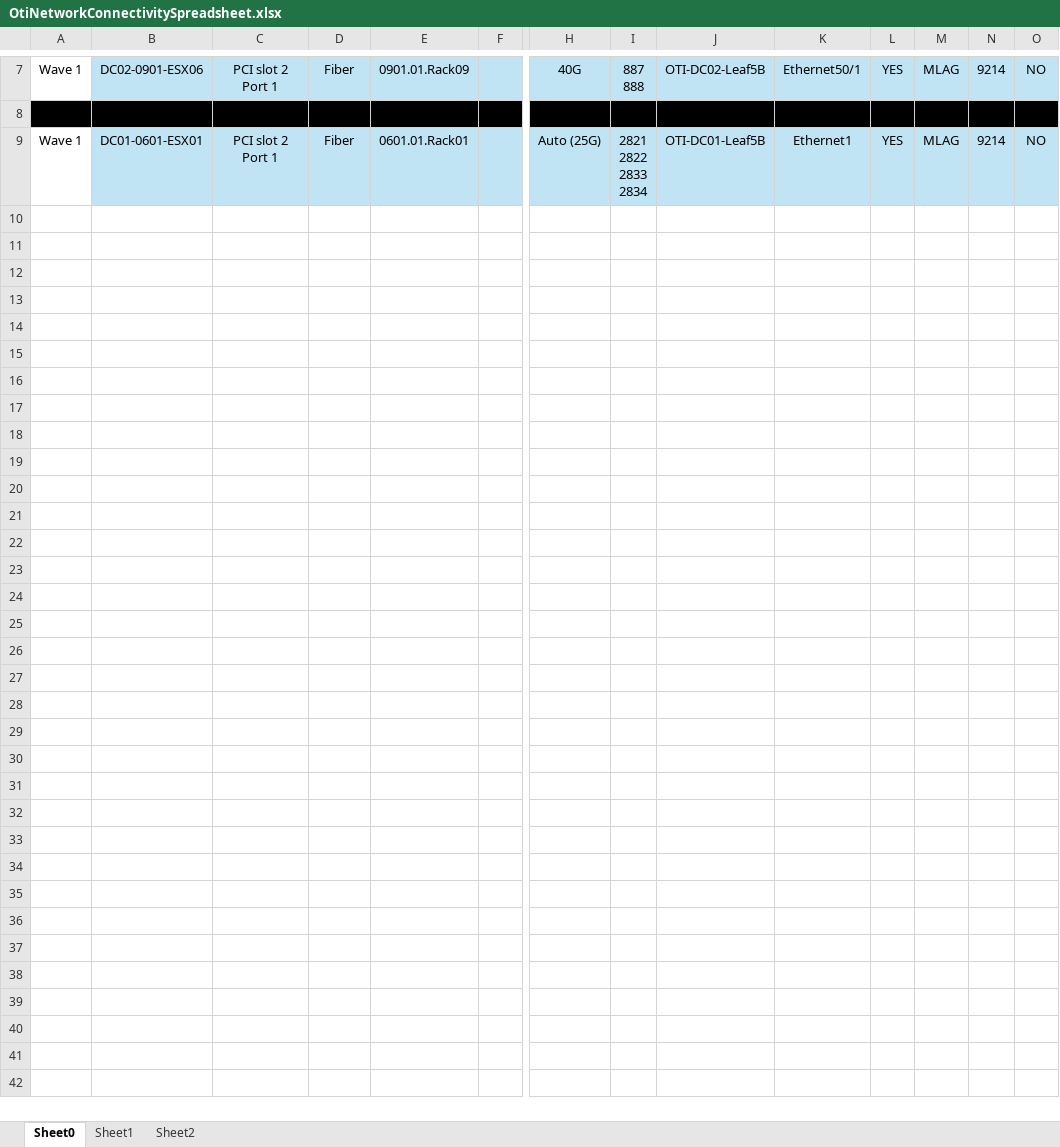
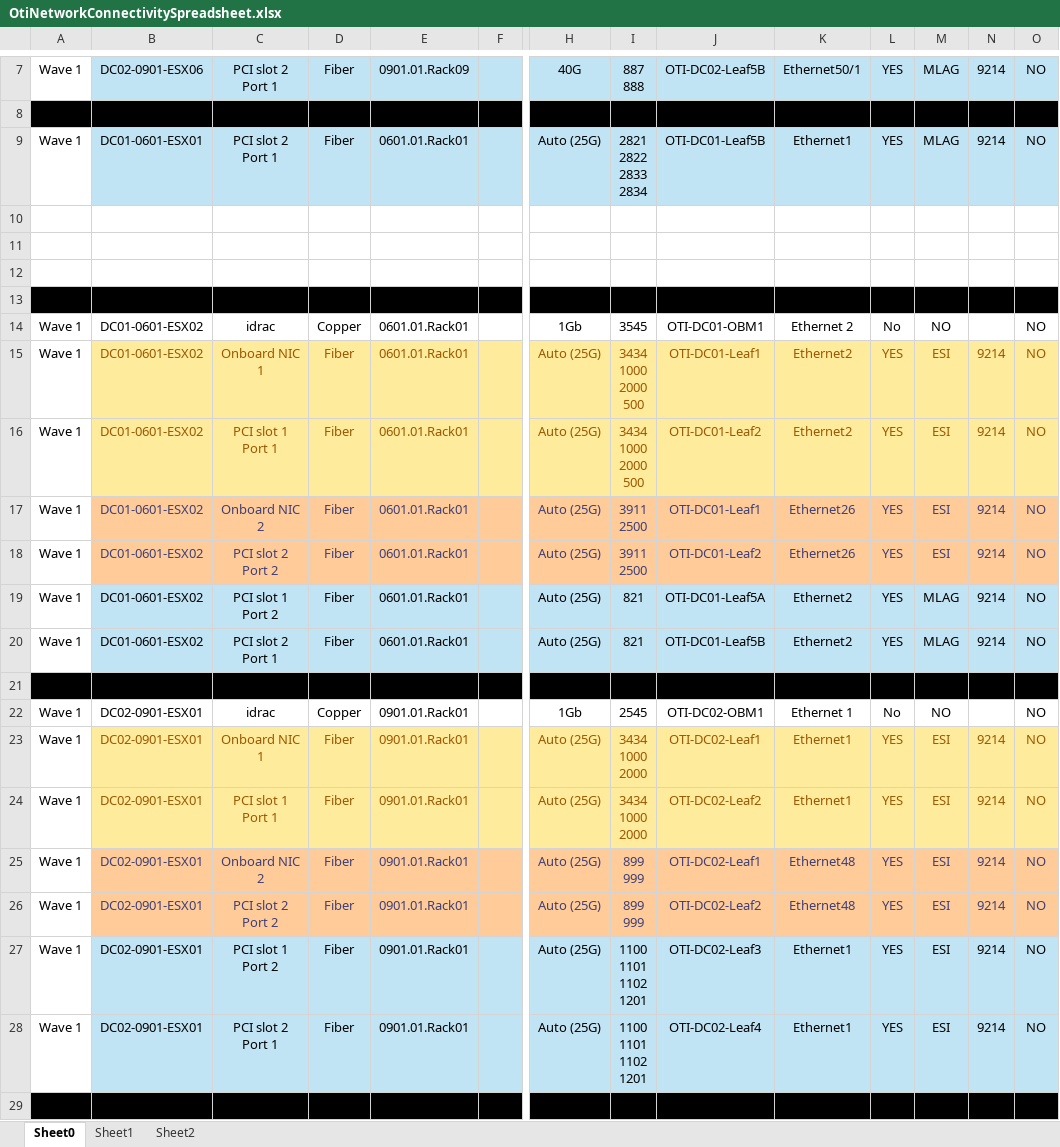
Before and after one commit to jrecchia1029/ACT-AVD-Demo, an Excel workbook: OtiNetworkConnectivitySpreadsheet.xlsx, sheet Sheet0, drawn as a sheet; only a part is shown, gaps mark what is left out; values as stored, in another font and other column widths than the file's, no borders; charts and pictures not drawn; rows hold the shown columns only; ↵ is a line break in a cell; the diff covers the shown part only; the diff names each change by its address in the sheet, - before the commit and + after, or states it on an @@ line.

```diff
--- a/OtiNetworkConnectivitySpreadsheet.xlsx (sheet Sheet0)
+++ b/OtiNetworkConnectivitySpreadsheet.xlsx (sheet Sheet0)
+row 10: (empty)
+row 11: (empty)
+row 12: (empty)
+row 13: (empty)
+row 14: Wave 1 | DC01-0601-ESX02 | idrac | Copper | 0601.01.Rack01 |  | 1Gb | 3545 | OTI-DC01-OBM1 | Ethernet 2 | No | NO |  | NO
+row 15: Wave 1 | DC01-0601-ESX02 | Onboard NIC 1 | Fiber | 0601.01.Rack01 |  | Auto (25G) | 3434 ↵ 1000 ↵ 2000 ↵ 500 | OTI-DC01-Leaf1 | Ethernet2 | YES | ESI | 9214 | NO
+row 16: Wave 1 | DC01-0601-ESX02 | PCI slot 1 Port 1 | Fiber | 0601.01.Rack01 |  | Auto (25G) | 3434 ↵ 1000 ↵ 2000 ↵ 500 | OTI-DC01-Leaf2 | Ethernet2 | YES | ESI | 9214 | NO
+row 17: Wave 1 | DC01-0601-ESX02 | Onboard NIC 2 | Fiber | 0601.01.Rack01 |  | Auto (25G) | 3911 ↵ 2500 | OTI-DC01-Leaf1 | Ethernet26 | YES | ESI | 9214 | NO
+row 18: Wave 1 | DC01-0601-ESX02 | PCI slot 2 Port 2 | Fiber | 0601.01.Rack01 |  | Auto (25G) | 3911 ↵ 2500 | OTI-DC01-Leaf2 | Ethernet26 | YES | ESI | 9214 | NO
+row 19: Wave 1 | DC01-0601-ESX02 | PCI slot 1 Port 2 | Fiber | 0601.01.Rack01 |  | Auto (25G) | 821 | OTI-DC01-Leaf5A | Ethernet2 | YES | MLAG | 9214 | NO
+row 20: Wave 1 | DC01-0601-ESX02 | PCI slot 2 Port 1 | Fiber | 0601.01.Rack01 |  | Auto (25G) | 821 | OTI-DC01-Leaf5B | Ethernet2 | YES | MLAG | 9214 | NO
+row 21: (empty)
+row 22: Wave 1 | DC02-0901-ESX01 | idrac | Copper | 0901.01.Rack01 |  | 1Gb | 2545 | OTI-DC02-OBM1 | Ethernet 1 | No | NO |  | NO
+row 23: Wave 1 | DC02-0901-ESX01 | Onboard NIC 1 | Fiber | 0901.01.Rack01 |  | Auto (25G) | 3434 ↵ 1000 ↵ 2000 | OTI-DC02-Leaf1 | Ethernet1 | YES | ESI | 9214 | NO
+row 24: Wave 1 | DC02-0901-ESX01 | PCI slot 1 Port 1 | Fiber | 0901.01.Rack01 |  | Auto (25G) | 3434 ↵ 1000 ↵ 2000 | OTI-DC02-Leaf2 | Ethernet1 | YES | ESI | 9214 | NO
+row 25: Wave 1 | DC02-0901-ESX01 | Onboard NIC 2 | Fiber | 0901.01.Rack01 |  | Auto (25G) | 899 ↵ 999 | OTI-DC02-Leaf1 | Ethernet48 | YES | ESI | 9214 | NO
+row 26: Wave 1 | DC02-0901-ESX01 | PCI slot 2 Port 2 | Fiber | 0901.01.Rack01 |  | Auto (25G) | 899 ↵ 999 | OTI-DC02-Leaf2 | Ethernet48 | YES | ESI | 9214 | NO
+row 27: Wave 1 | DC02-0901-ESX01 | PCI slot 1 Port 2 | Fiber | 0901.01.Rack01 |  | Auto (25G) | 1100 ↵ 1101 ↵ 1102 ↵ 1201 | OTI-DC02-Leaf3 | Ethernet1 | YES | ESI | 9214 | NO
+row 28: Wave 1 | DC02-0901-ESX01 | PCI slot 2 Port 1 | Fiber | 0901.01.Rack01 |  | Auto (25G) | 1100 ↵ 1101 ↵ 1102 ↵ 1201 | OTI-DC02-Leaf4 | Ethernet1 | YES | ESI | 9214 | NO
+row 29: (empty)
```
Also changed, not shown: 95 added rows elsewhere in this sheet, sheet Sheet1, 52 other files.
